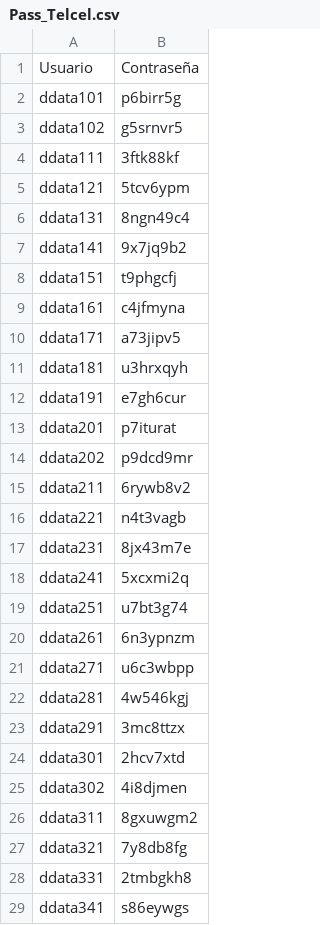
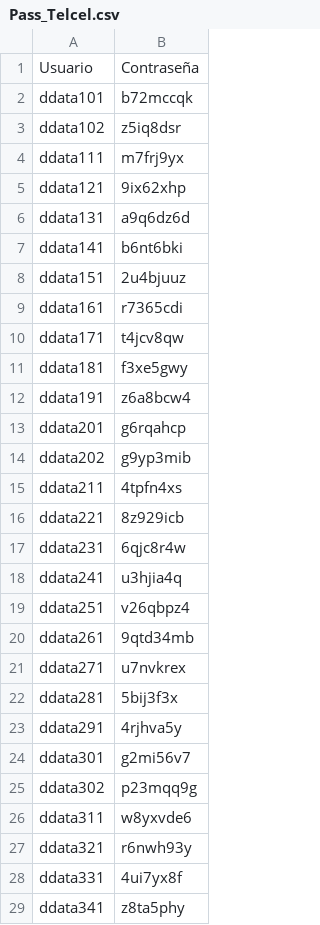
Before and after one commit to peterwtf/Workshop_DataFabric, a CSV file: Pass_Telcel.csv, drawn as a sheet; only a part is shown; the diff covers the shown part only.

Commit message:
Data
Data

```diff
--- a/Pass_Telcel.csv
+++ b/Pass_Telcel.csv
@@ -1,29 +1,29 @@
 Usuario,Contraseña
-ddata101,p6birr5g
-ddata102,g5srnvr5
-ddata111,3ftk88kf
-ddata121,5tcv6ypm
-ddata131,8ngn49c4
-ddata141,9x7jq9b2
-ddata151,t9phgcfj
-ddata161,c4jfmyna
-ddata171,a73jipv5
-ddata181,u3hrxqyh
-ddata191,e7gh6cur
-ddata201,p7iturat
-ddata202,p9dcd9mr
-ddata211,6rywb8v2
-ddata221,n4t3vagb
-ddata231,8jx43m7e
-ddata241,5xcxmi2q
-ddata251,u7bt3g74
-ddata261,6n3ypnzm
-ddata271,u6c3wbpp
-ddata281,4w546kgj
-ddata291,3mc8ttzx
-ddata301,2hcv7xtd
-ddata302,4i8djmen
-ddata311,8gxuwgm2
-ddata321,7y8db8fg
-ddata331,2tmbgkh8
-ddata341,s86eywgs
+ddata101,b72mccqk
+ddata102,z5iq8dsr
+ddata111,m7frj9yx
+ddata121,9ix62xhp
+ddata131,a9q6dz6d
+ddata141,b6nt6bki
+ddata151,2u4bjuuz
+ddata161,r7365cdi
+ddata171,t4jcv8qw
+ddata181,f3xe5gwy
+ddata191,z6a8bcw4
+ddata201,g6rqahcp
+ddata202,g9yp3mib
+ddata211,4tpfn4xs
+ddata221,8z929icb
+ddata231,6qjc8r4w
+ddata241,u3hjia4q
+ddata251,v26qbpz4
+ddata261,9qtd34mb
+ddata271,u7nvkrex
+ddata281,5bij3f3x
+ddata291,4rjhva5y
+ddata301,g2mi56v7
+ddata302,p23mqq9g
+ddata311,w8yxvde6
+ddata321,r6nwh93y
+ddata331,4ui7yx8f
+ddata341,z8ta5phy
```
Also changed, not shown: 1 edited cell elsewhere in this file.
